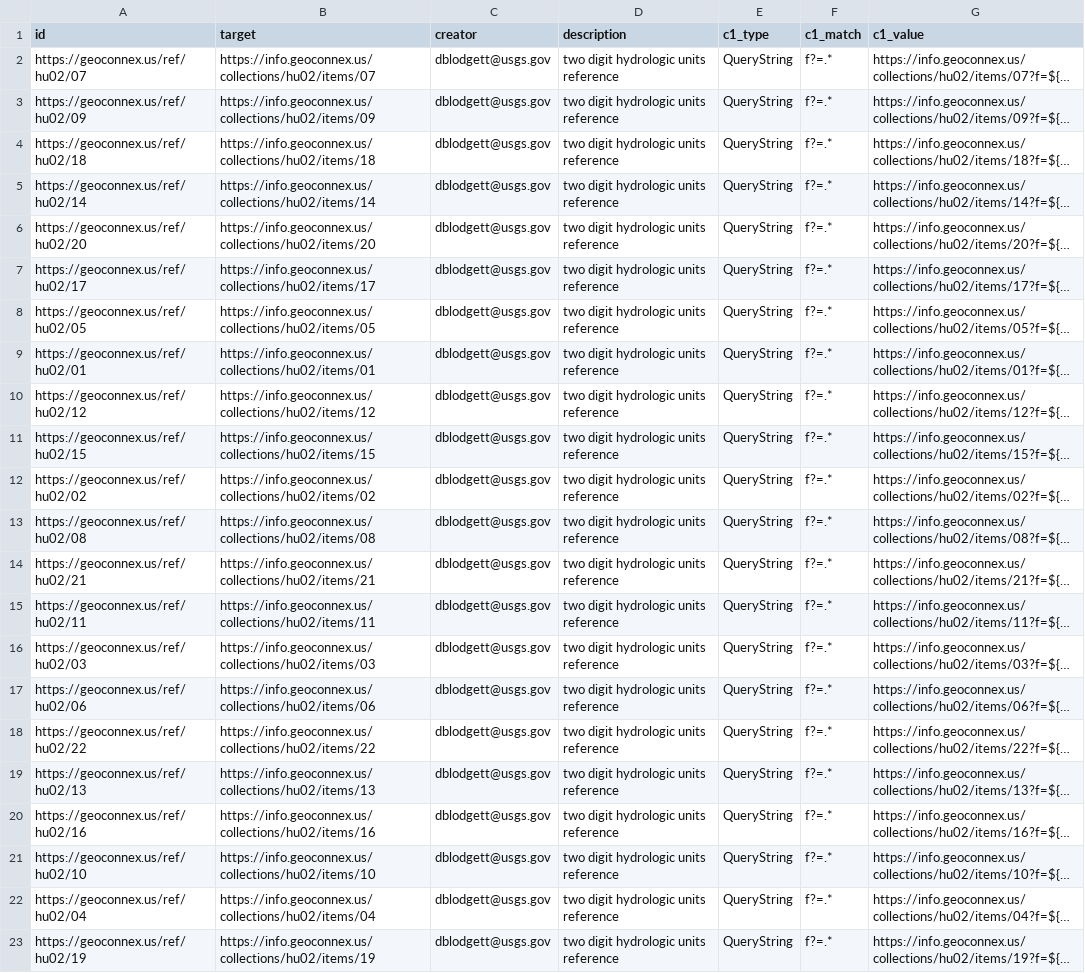
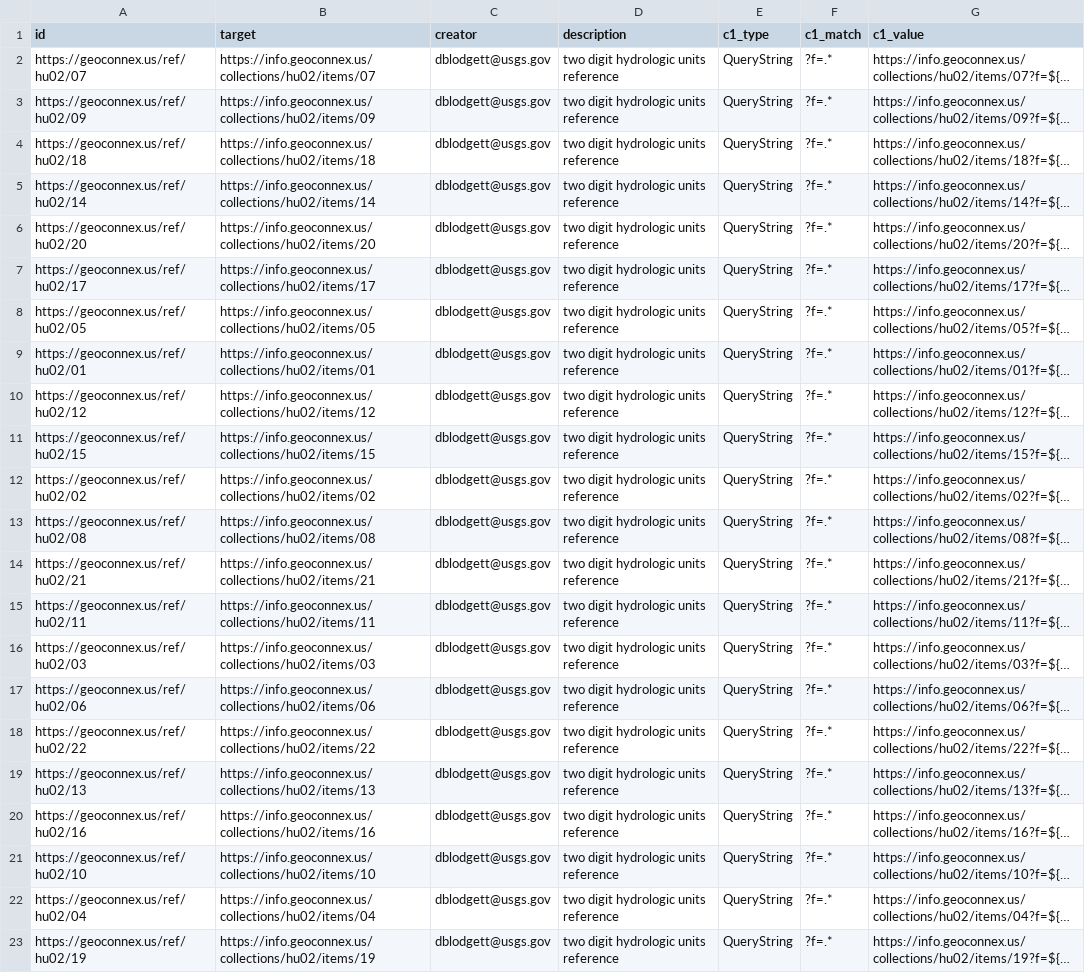
Before and after one commit to internetofwater/geoconnex.us, a CSV file: namespaces/ref/hu02/hu02.csv, drawn as a sheet; long unchanged cells end in …; the diff names each change by its address in the sheet, - before the commit and + after, or states it on an @@ line.

```diff
--- a/namespaces/ref/hu02/hu02.csv
+++ b/namespaces/ref/hu02/hu02.csv
-F2:F23 (c1_match): f?=.*
+F2:F23 (c1_match): ?f=.*
```
Also changed, not shown: namespaces/example-namespace/example_ids.csv, namespaces/ref/hu04/hu04.csv, 7 other files.
